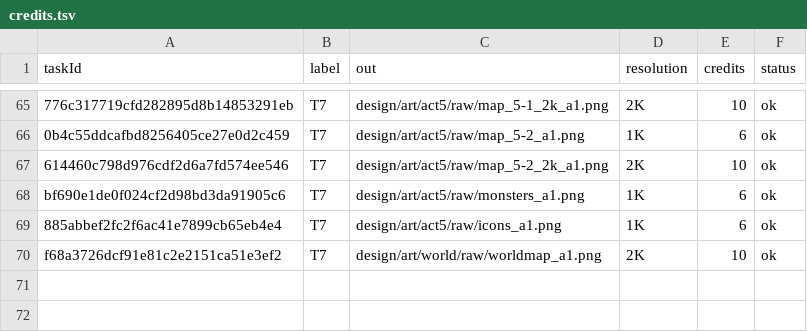
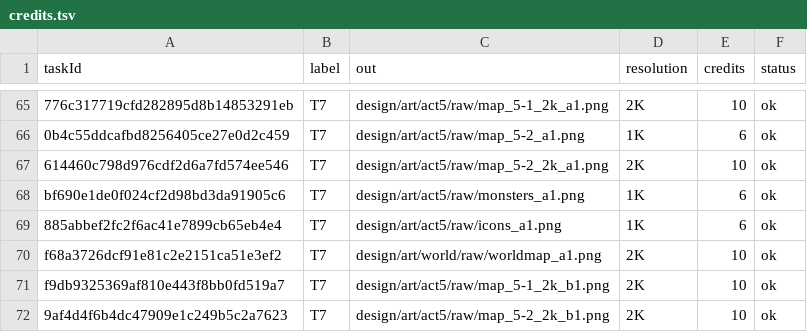
Before and after one commit to 989-alt/woorimal-rpg, a TSV file: design/art/credits.tsv, drawn as a sheet; only a part is shown, gaps mark what is left out; the diff names each change by its address in the sheet, - before the commit and + after, or states it on an @@ line.

```diff
--- a/design/art/credits.tsv
+++ b/design/art/credits.tsv
+row 71: f9db9325369af810e443f8bb0fd519a7 | T7 | design/art/act5/raw/map_5-1_2k_b1.png | 2K | 10 | ok
+row 72: 9af4d4f6b4dc47909e1c249b5c2a7623 | T7 | design/art/act5/raw/map_5-2_2k_b1.png | 2K | 10 | ok
```
Also changed, not shown: 15 other files.
